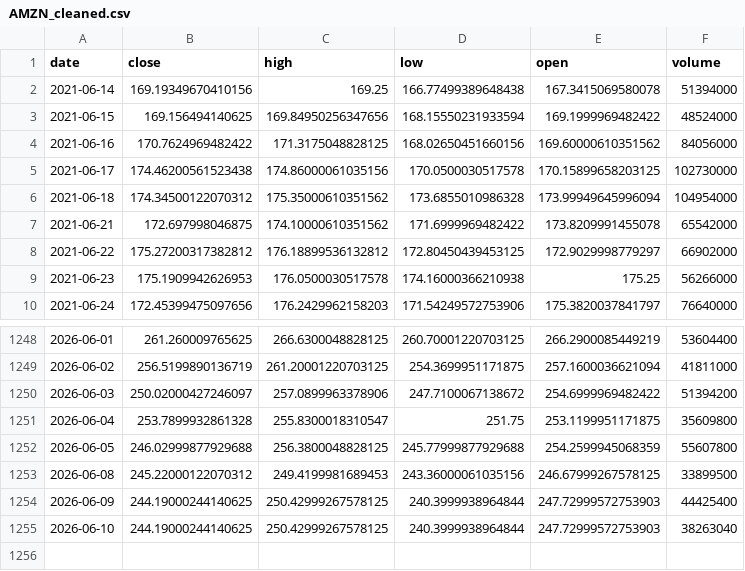
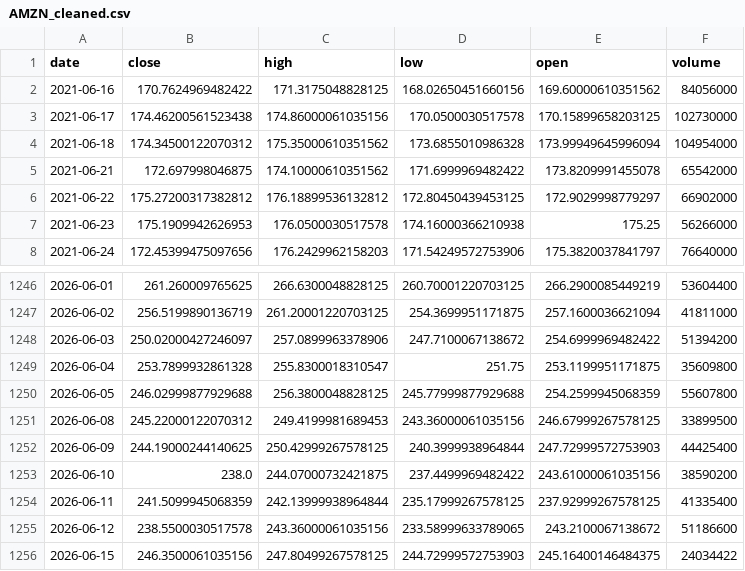
Before and after one commit to rguico09/Stock-Predictor, a CSV file: data/processed/AMZN_cleaned.csv, drawn as a sheet; only a part is shown, gaps mark what is left out.

```diff
--- a/data/processed/AMZN_cleaned.csv
+++ b/data/processed/AMZN_cleaned.csv
@@ -1,4 +1,2 @@
 date,close,high,low,open,volume
-2021-06-14,169.19349670410156,169.25,166.77499389648438,167.3415069580078,51394000
-2021-06-15,169.156494140625,169.84950256347656,168.15550231933594,169.1999969482422,48524000
 2021-06-16,170.7624969482422,171.3175048828125,168.02650451660156,169.60000610351562,84056000
@@ -1254,2 +1252,5 @@ date,close,high,low,open,volume
 2026-06-09,244.19000244140625,250.42999267578125,240.3999938964844,247.72999572753903,44425400
-2026-06-10,244.19000244140625,250.42999267578125,240.3999938964844,247.72999572753903,38263040
+2026-06-10,238.0,244.07000732421875,237.4499969482422,243.61000061035156,38590200
+2026-06-11,241.5099945068359,242.13999938964844,235.17999267578125,237.92999267578125,41335400
+2026-06-12,238.5500030517578,243.36000061035156,233.58999633789065,243.2100067138672,51186600
+2026-06-15,246.3500061035156,247.80499267578125,244.72999572753903,245.16400146484375,24034422
```
Also changed, not shown: data/processed/NVDA_cleaned.csv, data/processed/QQQ_cleaned.csv, 14 other files.
